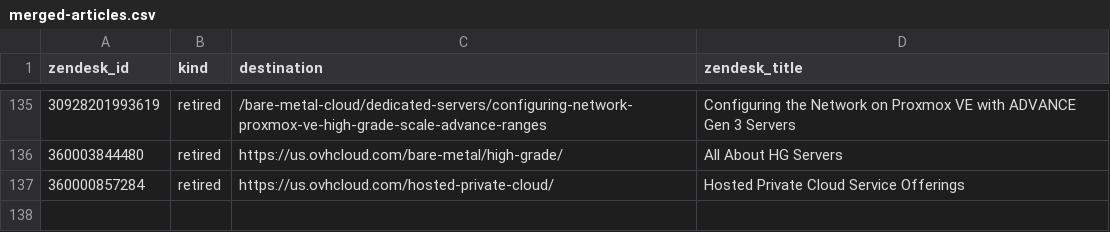
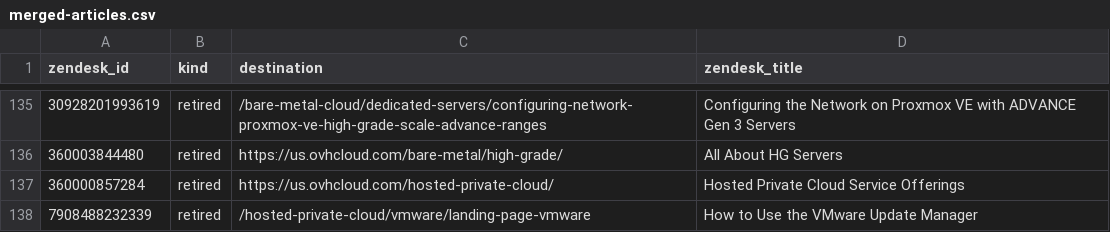
Before and after one commit to ovh/ovhcloud-docs, a CSV file: redirections-us/merged-articles.csv, drawn as a sheet; only a part is shown, gaps mark what is left out; the diff names each change by its address in the sheet, - before the commit and + after, or states it on an @@ line.

Commit message:
docs(hosted-private-cloud): remove the VMware Update Manager guide, replaced by vLCM

```diff
--- a/redirections-us/merged-articles.csv
+++ b/redirections-us/merged-articles.csv
+row 138: 7908488232339 | retired | /hosted-private-cloud/vmware/landing-page-vmware | How to Use the VMware Update Manager
```
Also changed, not shown: 54 other files.
